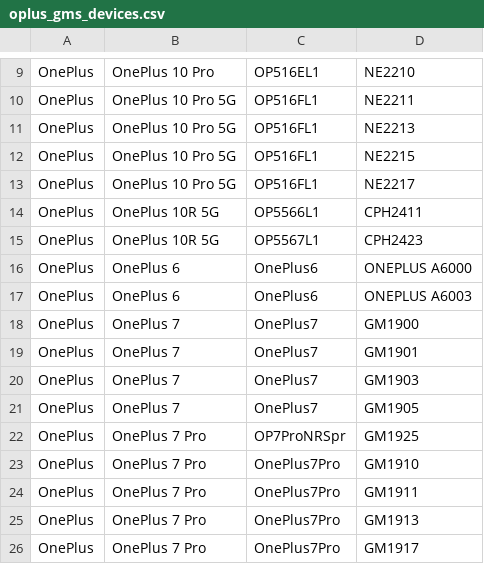
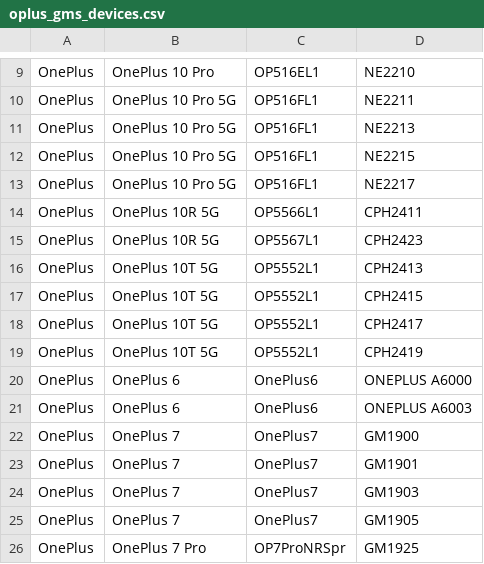
Before and after one commit to Soar1989/get_android_data, a CSV file: data/oplus_gms_devices.csv, drawn as a sheet; only a part is shown, gaps mark what is left out; the shorter side is filled out with more unchanged rows; the diff names each change by its address in the sheet, - before the commit and + after, or states it on an @@ line.

```diff
--- a/data/oplus_gms_devices.csv
+++ b/data/oplus_gms_devices.csv
+row 16: OnePlus | OnePlus 10T 5G | OP5552L1 | CPH2413
+row 17: OnePlus | OnePlus 10T 5G | OP5552L1 | CPH2415
+row 18: OnePlus | OnePlus 10T 5G | OP5552L1 | CPH2417
+row 19: OnePlus | OnePlus 10T 5G | OP5552L1 | CPH2419
```
Also changed, not shown: data/mi_gms_devices.csv, data/miui_global_rom.csv.
